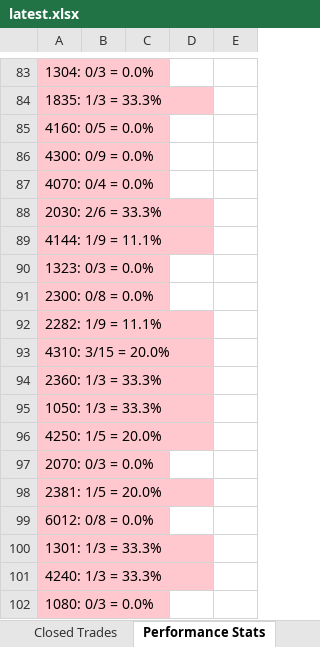
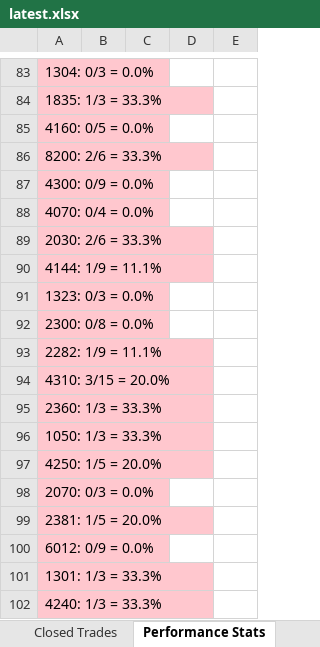
Before and after one commit to dhaher3337-debug/tadawul-swing, an Excel workbook: paper_trades/latest.xlsx, sheet Performance Stats, drawn as a sheet; only a part is shown, gaps mark what is left out; the shorter side is filled out with more unchanged rows; values as stored, in another font and other column widths than the file's, no borders; addresses are those after the commit; the diff covers the shown part only; the diff names each change by its address in the sheet, - before the commit and + after, or states it on an @@ line.

```diff
--- a/paper_trades/latest.xlsx (sheet Performance Stats)
+++ b/paper_trades/latest.xlsx (sheet Performance Stats)
+row 86: 8200: 2/6 = 33.3%
-A100: 6012: 0/8 = 0.0%
+A100: 6012: 0/9 = 0.0%
```
Also changed, not shown: 23 edited cells elsewhere in this sheet, sheet Active Trades, sheet Closed Trades, sheet Per-Stock, 32 other files.
